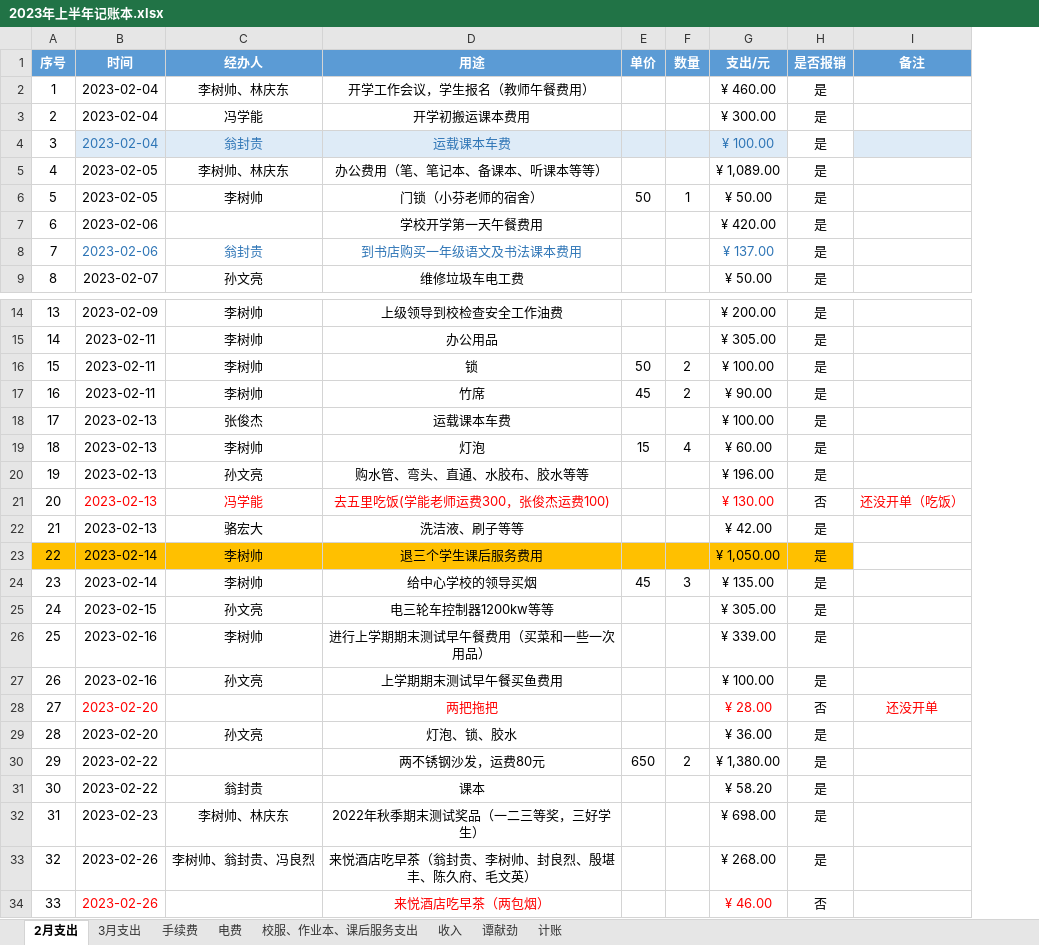
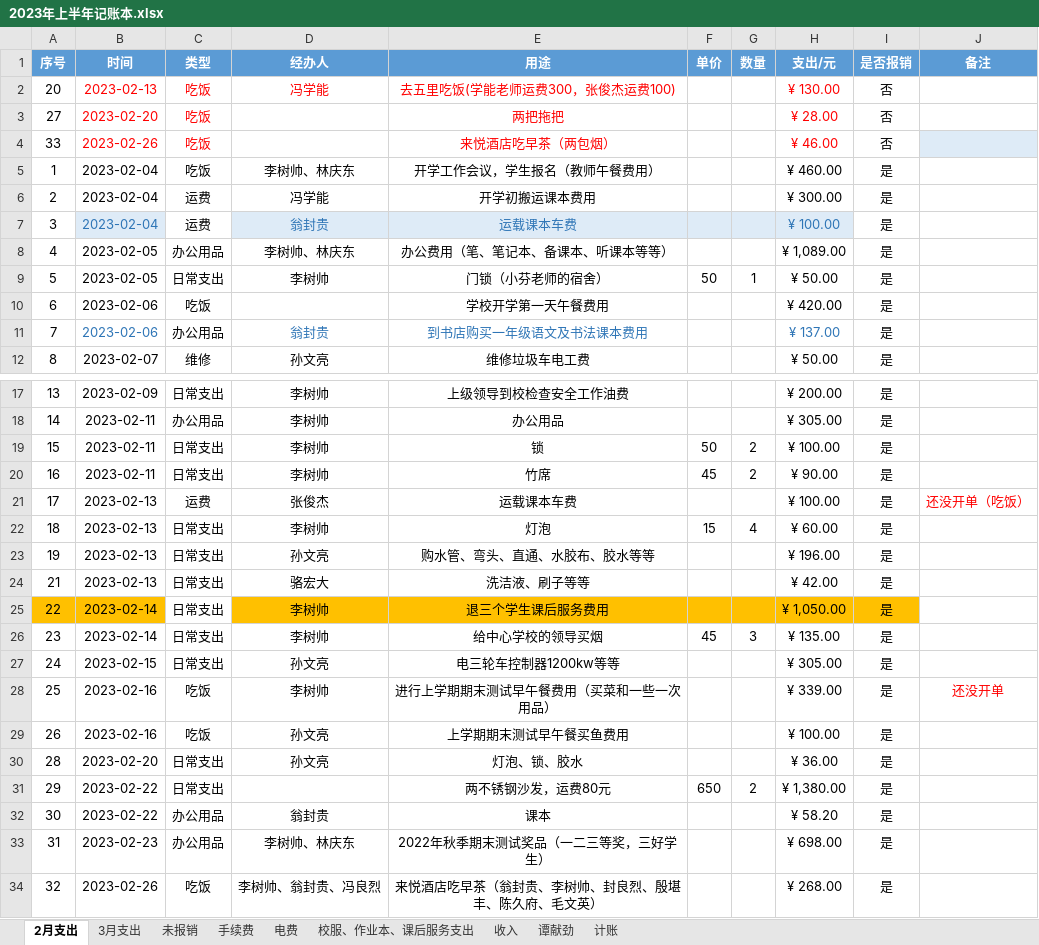
Before and after one commit to 2663481911/counts, an Excel workbook: 2023年上半年/2023年上半年记账本.xlsx, sheet 2月支出, drawn as a sheet; only a part is shown, gaps mark what is left out; values as stored, in another font and other column widths than the file's, no borders; conditional formats and table styles not drawn; removed rows and columns are numbered as before the commit, all else as after; the diff names each change by its address in the sheet, - before the commit and + after, or states it on an @@ line.

```diff
--- a/2023年上半年/2023年上半年记账本.xlsx (sheet 2月支出)
+++ b/2023年上半年/2023年上半年记账本.xlsx (sheet 2月支出)
+sheet tab: 未报销
+column C (类型), rows 5-12: 吃饭 | 运费 | 运费 | 办公用品 | 日常支出 | 吃饭 | 办公用品 | 维修; rows 17-34: 日常支出 | 办公用品 | 日常支出 | 日常支出 | 运费 | 日常支出 | 日常支出 | 日常支出 | 日常支出 | 日常支出 | 日常支出 | 吃饭 | 吃饭 | 日常支出 | 日常支出 | 办公用品 | 办公用品 | 吃饭
+row 2: 20 | 2023-02-13 | 吃饭 | 冯学能 | 去五里吃饭(学能老师运费300，张俊杰运费100) |  |  | ¥ 130.00 | 否
+row 3: 27 | 2023-02-20 | 吃饭 |  | 两把拖把 |  |  | ¥ 28.00 | 否
@@ row 34 moved to row 4: 33 @@
-J7 fill: #DEEBF7
+J7 fill: none
-J21 (备注): (empty)
+J21 (备注): 还没开单（吃饭）
-row 21: 20 | 2023-02-13 | 冯学能 | 去五里吃饭(学能老师运费300，张俊杰运费100) |  |  | ¥ 130.00 | 否 | 还没开单（吃饭）
-J28 (备注): (empty)
+J28 (备注): 还没开单
-row 28: 27 | 2023-02-20 |  | 两把拖把 |  |  | ¥ 28.00 | 否 | 还没开单
```
Also changed, not shown: sheet 3月支出, sheet 计账, 2022年下半年/2022年下半年-芒海小学-记账本.xlsx, 上交中心小学.xlsx, 6 other files.
